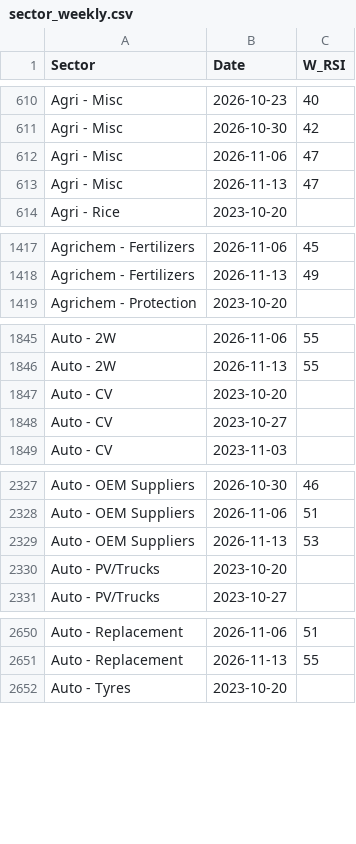
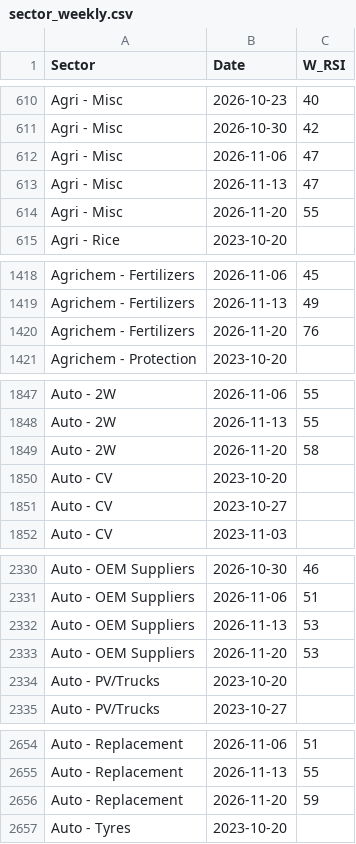
Before and after one commit to aypaninv/market-dashboard, a CSV file: nse_data/sector_weekly.csv, drawn as a sheet; only a part is shown, gaps mark what is left out; the diff covers the shown part only; the diff names each change by its address in the sheet, - before the commit and + after, or states it on an @@ line.

```diff
--- a/nse_data/sector_weekly.csv
+++ b/nse_data/sector_weekly.csv
+row 614: Agri - Misc | 2026-11-20 | 55
+row 1420: Agrichem - Fertilizers | 2026-11-20 | 76
+row 1849: Auto - 2W | 2026-11-20 | 58
+row 2333: Auto - OEM Suppliers | 2026-11-20 | 53
+row 2656: Auto - Replacement | 2026-11-20 | 59
```
Also changed, not shown: 27 added rows elsewhere in this file, nsebo_report.csv, nserc_report.csv, 11 other files.
